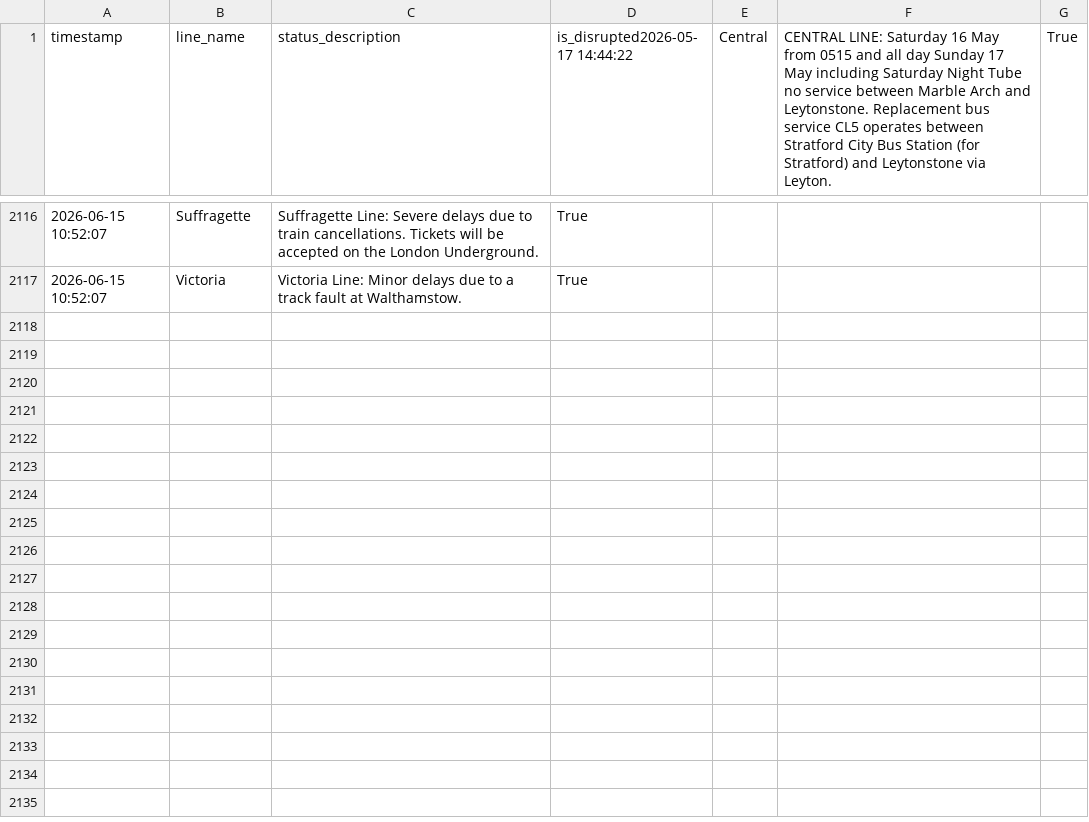
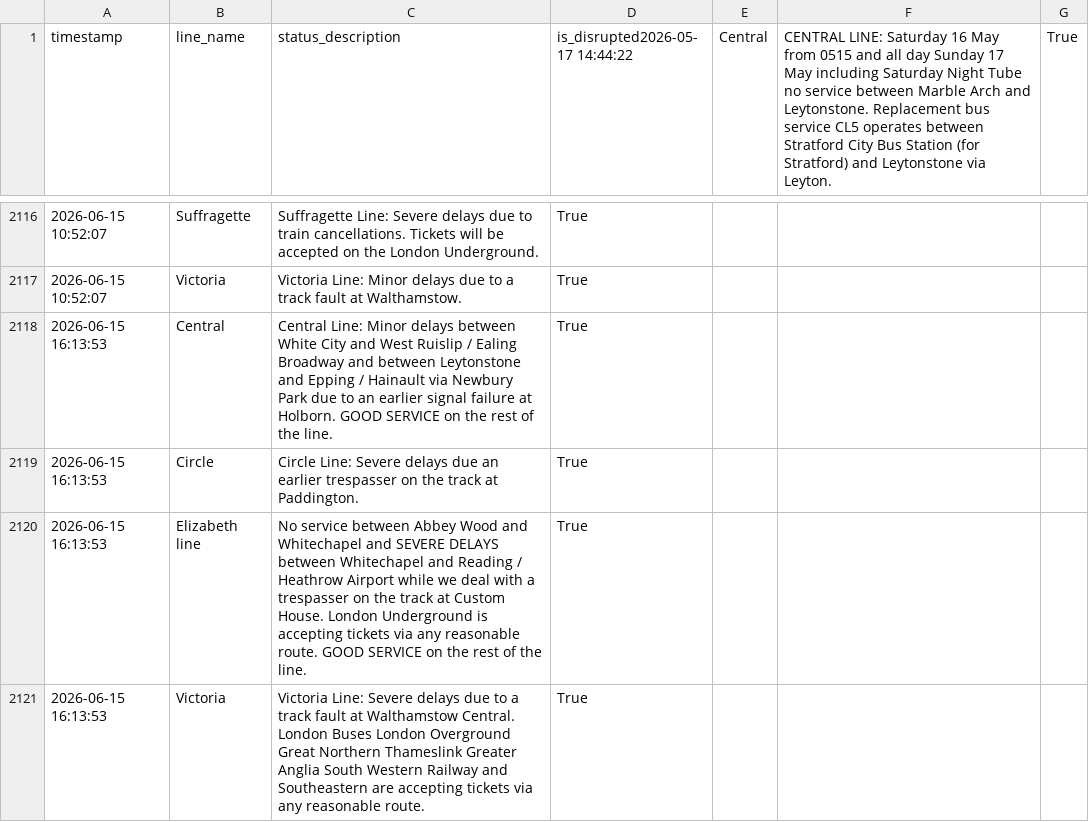
Before and after one commit to CharleyYeung/Data_Analysis, a CSV file: TfL-Realtime-Track/disruption_history.csv, drawn as a sheet; only a part is shown, gaps mark what is left out.

```diff
--- a/TfL-Realtime-Track/disruption_history.csv
+++ b/TfL-Realtime-Track/disruption_history.csv
@@ -2117 +2117,5 @@ timestamp,line_name,status_description,is_disrupted2026-05-17 14:44:22,Central,C
 2026-06-15 10:52:07,Victoria,Victoria Line: Minor delays due to a track fault at Walthamstow.  ,True
+2026-06-15 16:13:53,Central,Central Line: Minor delays between White City and West Ruislip / Ealing Broadway and between Leytonstone and Epping / Hainault via Newbury Park due to an earlier signal failure at Holborn. GOOD SERVICE on the rest of the line. ,True
+2026-06-15 16:13:53,Circle,Circle Line: Severe delays due an earlier trespasser on the track at Paddington. ,True
+2026-06-15 16:13:53,Elizabeth line,No service between Abbey Wood and Whitechapel and SEVERE DELAYS between Whitechapel and Reading / Heathrow Airport while we deal with a trespasser on the track at Custom House. London Underground is accepting tickets via any reasonable route. GOOD SERVICE on the rest of the line.  ,True
+2026-06-15 16:13:53,Victoria,Victoria Line: Severe delays due to a track fault at Walthamstow Central. London Buses  London Overground  Great Northern  Thameslink  Greater Anglia  South Western Railway and Southeastern are accepting tickets via any reasonable route. ,True
```
Also changed, not shown: 1 other file.
